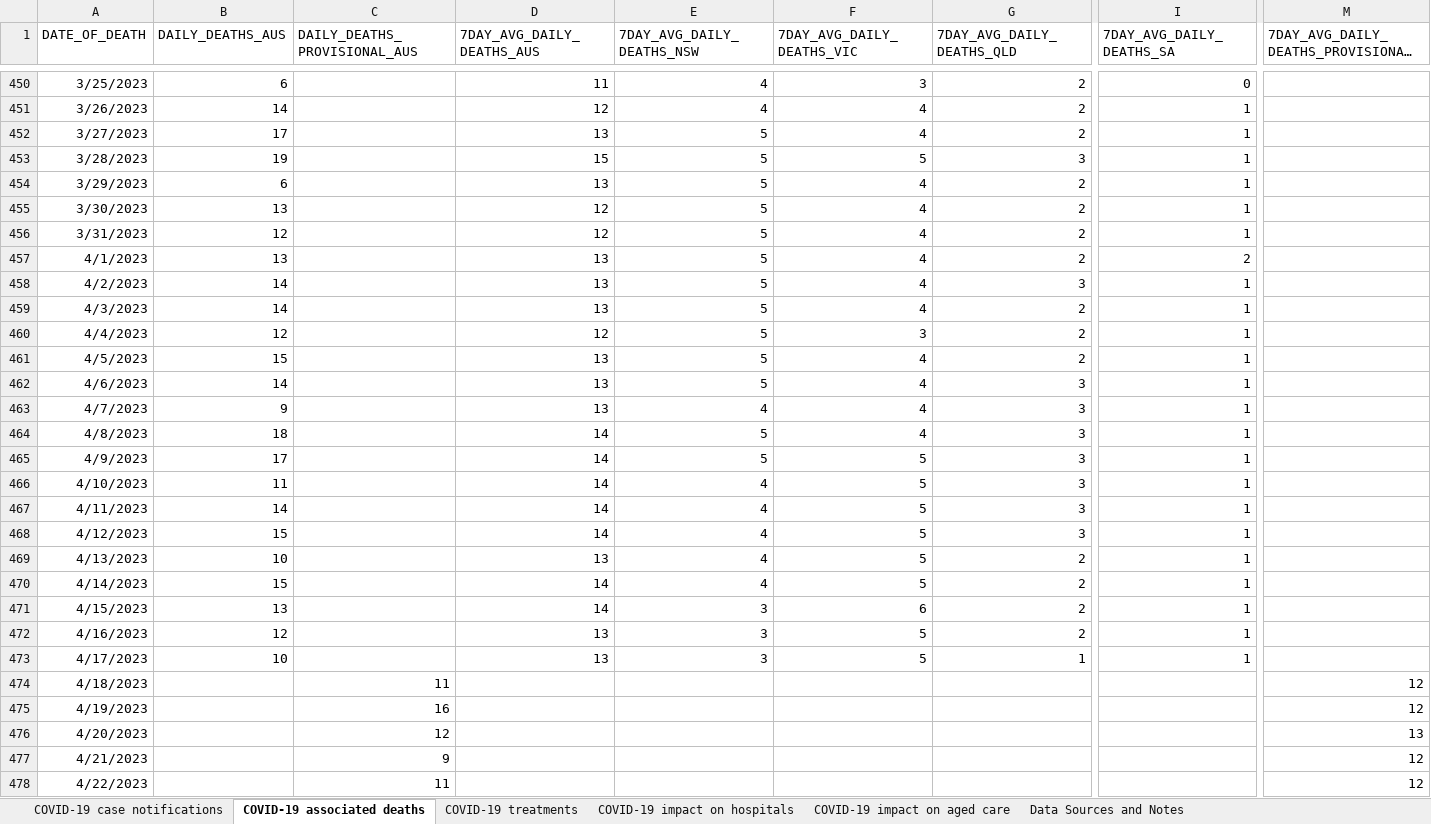
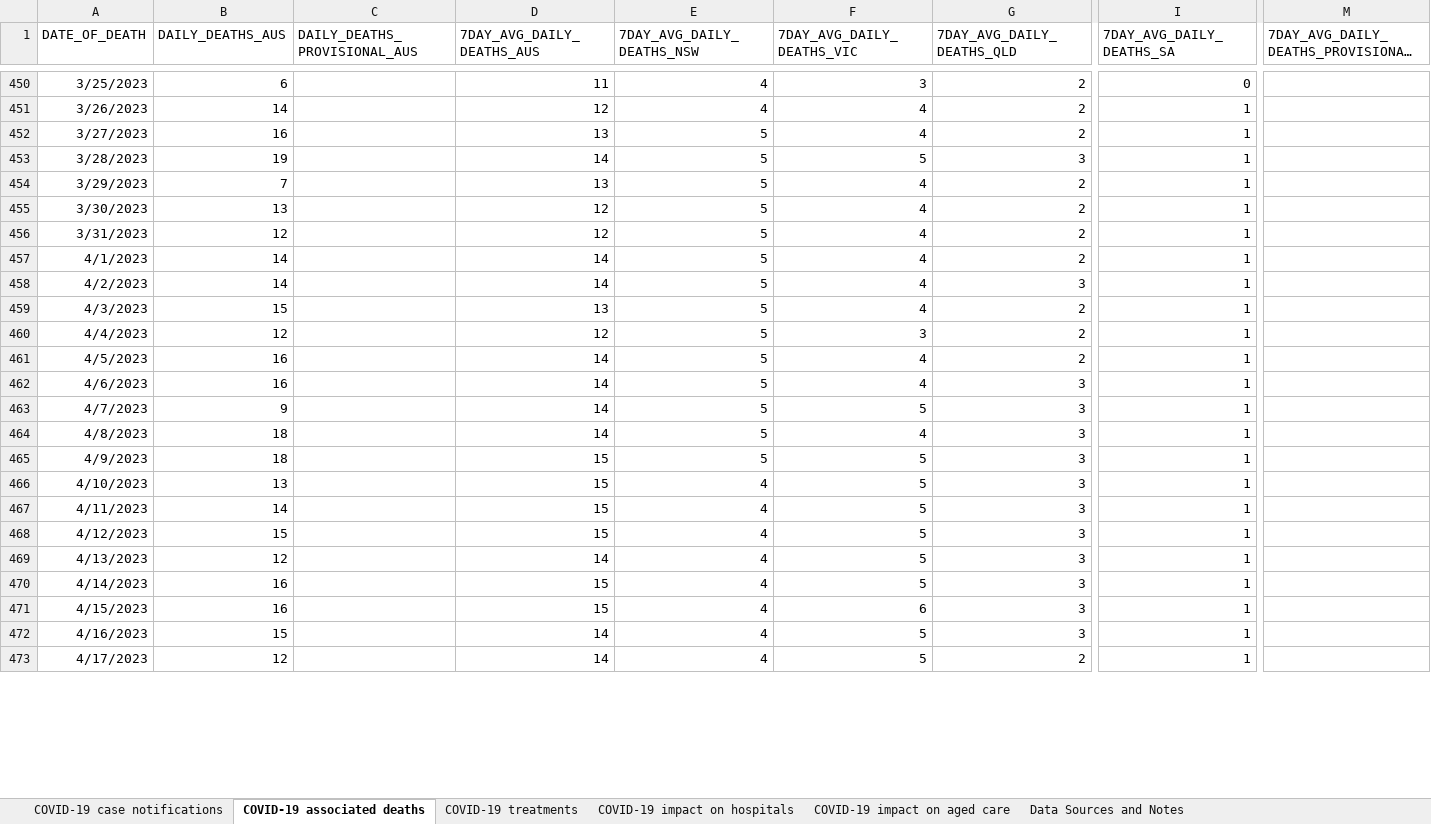
Before and after one commit to dbRaevn/covid19, an Excel workbook: pandemic/AUS_COVID19Data.xlsx, sheet COVID-19 associated deaths, drawn as a sheet; only a part is shown, gaps mark what is left out; long unchanged cells end in …; values as stored, in another font and other column widths than the file's, no borders; removed rows and columns are numbered as before the commit, all else as after; rows hold the shown columns only; the diff covers the shown part only; the diff names each change by its address in the sheet, - before the commit and + after, or states it on an @@ line.

Commit message:
Update AUS_COVID19Data.xlsx

```diff
--- a/pandemic/AUS_COVID19Data.xlsx (sheet COVID-19 associated deaths)
+++ b/pandemic/AUS_COVID19Data.xlsx (sheet COVID-19 associated deaths)
-B452 (DAILY_DEATHS_AUS): 17
+B452 (DAILY_DEATHS_AUS): 16
-D453 (7DAY_AVG_DAILY_DEATHS_AUS): 15
+D453 (7DAY_AVG_DAILY_DEATHS_AUS): 14
-B454 (DAILY_DEATHS_AUS): 6
+B454 (DAILY_DEATHS_AUS): 7
-B457 (DAILY_DEATHS_AUS): 13
+B457 (DAILY_DEATHS_AUS): 14
-D457:D458 (7DAY_AVG_DAILY_DEATHS_AUS): 13
+D457:D458 (7DAY_AVG_DAILY_DEATHS_AUS): 14
-I457 (7DAY_AVG_DAILY_DEATHS_SA): 2
+I457 (7DAY_AVG_DAILY_DEATHS_SA): 1
-B459 (DAILY_DEATHS_AUS): 14
+B459 (DAILY_DEATHS_AUS): 15
-B461 (DAILY_DEATHS_AUS): 15
+B461 (DAILY_DEATHS_AUS): 16
-D461:D463 (7DAY_AVG_DAILY_DEATHS_AUS): 13
+D461:D463 (7DAY_AVG_DAILY_DEATHS_AUS): 14
-B462 (DAILY_DEATHS_AUS): 14
+B462 (DAILY_DEATHS_AUS): 16
-E463 (7DAY_AVG_DAILY_DEATHS_NSW): 4
+E463 (7DAY_AVG_DAILY_DEATHS_NSW): 5
-F463 (7DAY_AVG_DAILY_DEATHS_VIC): 4
+F463 (7DAY_AVG_DAILY_DEATHS_VIC): 5
-B465 (DAILY_DEATHS_AUS): 17
+B465 (DAILY_DEATHS_AUS): 18
-D465:D468 (7DAY_AVG_DAILY_DEATHS_AUS): 14
+D465:D468 (7DAY_AVG_DAILY_DEATHS_AUS): 15
-B466 (DAILY_DEATHS_AUS): 11
+B466 (DAILY_DEATHS_AUS): 13
-B469 (DAILY_DEATHS_AUS): 10
+B469 (DAILY_DEATHS_AUS): 12
-D469 (7DAY_AVG_DAILY_DEATHS_AUS): 13
+D469 (7DAY_AVG_DAILY_DEATHS_AUS): 14
-G469:G472 (7DAY_AVG_DAILY_DEATHS_QLD): 2
+G469:G472 (7DAY_AVG_DAILY_DEATHS_QLD): 3
-B470 (DAILY_DEATHS_AUS): 15
+B470 (DAILY_DEATHS_AUS): 16
-D470:D471 (7DAY_AVG_DAILY_DEATHS_AUS): 14
+D470:D471 (7DAY_AVG_DAILY_DEATHS_AUS): 15
-B471 (DAILY_DEATHS_AUS): 13
+B471 (DAILY_DEATHS_AUS): 16
-E471:E473 (7DAY_AVG_DAILY_DEATHS_NSW): 3
+E471:E473 (7DAY_AVG_DAILY_DEATHS_NSW): 4
-B472 (DAILY_DEATHS_AUS): 12
+B472 (DAILY_DEATHS_AUS): 15
-D472:D473 (7DAY_AVG_DAILY_DEATHS_AUS): 13
+D472:D473 (7DAY_AVG_DAILY_DEATHS_AUS): 14
-B473 (DAILY_DEATHS_AUS): 10
+B473 (DAILY_DEATHS_AUS): 12
-G473 (7DAY_AVG_DAILY_DEATHS_QLD): 1
+G473 (7DAY_AVG_DAILY_DEATHS_QLD): 2
-row 474: 4/18/2023 |  | 11 |  |  |  |  |  | 12
-row 475: 4/19/2023 |  | 16 |  |  |  |  |  | 12
-row 476: 4/20/2023 |  | 12 |  |  |  |  |  | 13
-row 477: 4/21/2023 |  | 9 |  |  |  |  |  | 12
-row 478: 4/22/2023 |  | 11 |  |  |  |  |  | 12
```
Also changed, not shown: 14 added rows, 2 removed rows and 94 edited cells elsewhere in this sheet, sheet COVID-19 impact on aged care, sheet COVID-19 impact on hospitals, sheet COVID-19 case notifications, sheet COVID-19 treatments, sheet Data Sources and Notes.
